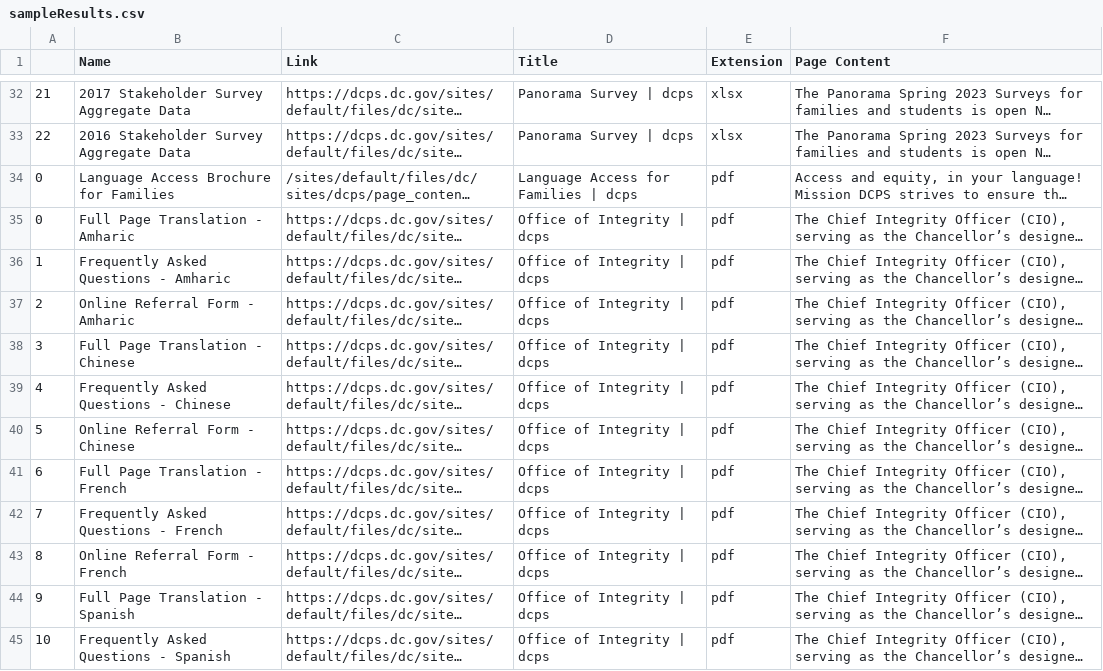
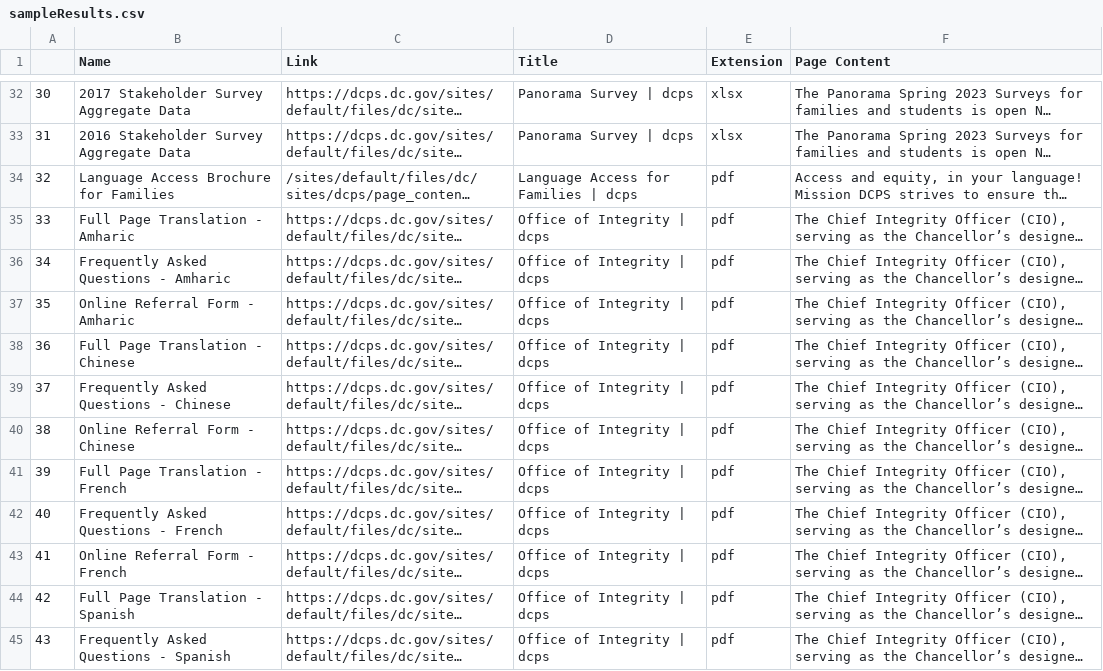
Before and after one commit to abigailhaddad/dc_data_store, a CSV file: sampleResults.csv, drawn as a sheet; only a part is shown, gaps mark what is left out; long unchanged cells end in …; the diff covers the shown part only; the diff names each change by its address in the sheet, - before the commit and + after, or states it on an @@ line.

```diff
--- a/sampleResults.csv
+++ b/sampleResults.csv
-A32: 21
+A32: 30
-A33: 22
+A33: 31
-A34: 0
+A34: 32
-A35: 0
+A35: 33
-A36: 1
+A36: 34
-A37: 2
+A37: 35
-A38: 3
+A38: 36
-A39: 4
+A39: 37
-A40: 5
+A40: 38
-A41: 6
+A41: 39
-A42: 7
+A42: 40
-A43: 8
+A43: 41
-A44: 9
+A44: 42
-A45: 10
+A45: 43
```
Also changed, not shown: 141 edited cells elsewhere in this file, 1 other file.
